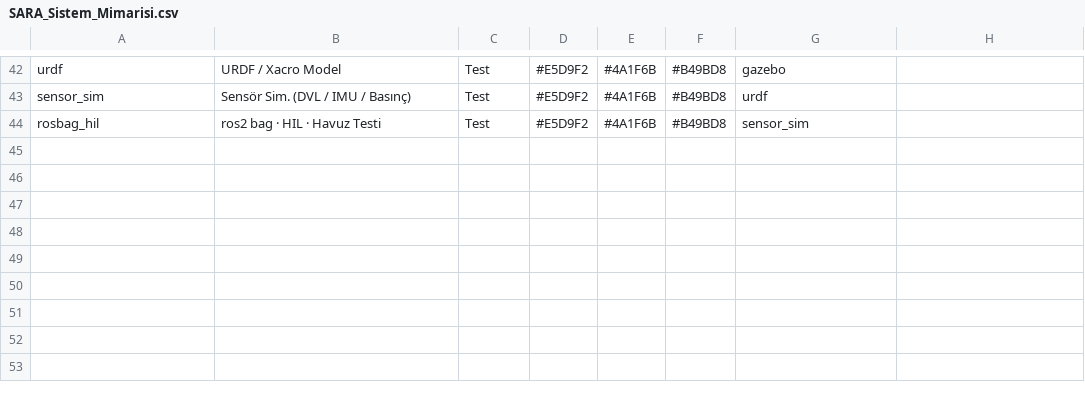
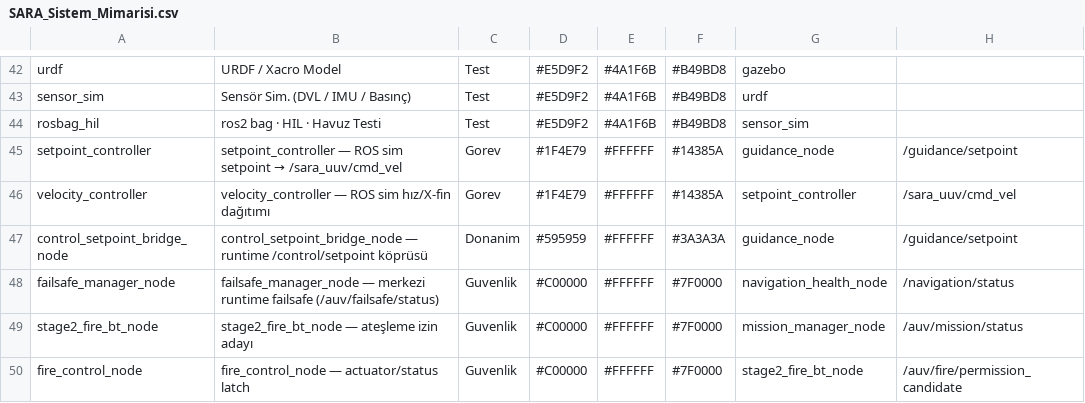
Before and after one commit to resitasrav/zemheri_validation, a CSV file: docs/architecture/SARA_Sistem_Mimarisi.csv, drawn as a sheet; only a part is shown, gaps mark what is left out.

Commit message:
Align validation docs with runtime dataflow scope

```diff
--- a/docs/architecture/SARA_Sistem_Mimarisi.csv
+++ b/docs/architecture/SARA_Sistem_Mimarisi.csv
@@ -44 +44,7 @@ sensor_sim,"Sensör Sim. (DVL / IMU / Basınç)",Test,#E5D9F2,#4A1F6B,#B49BD8,ur
 rosbag_hil,"ros2 bag · HIL · Havuz Testi",Test,#E5D9F2,#4A1F6B,#B49BD8,sensor_sim,
+setpoint_controller,"setpoint_controller — ROS sim setpoint → /sara_uuv/cmd_vel",Gorev,#1F4E79,#FFFFFF,#14385A,guidance_node,/guidance/setpoint
+velocity_controller,"velocity_controller — ROS sim hız/X-fin dağıtımı",Gorev,#1F4E79,#FFFFFF,#14385A,setpoint_controller,/sara_uuv/cmd_vel
+control_setpoint_bridge_node,"control_setpoint_bridge_node — runtime /control/setpoint köprüsü",Donanim,#595959,#FFFFFF,#3A3A3A,guidance_node,/guidance/setpoint
+failsafe_manager_node,"failsafe_manager_node — merkezi runtime failsafe (/auv/failsafe/status)",Guvenlik,#C00000,#FFFFFF,#7F0000,navigation_health_node,/navigation/status
+stage2_fire_bt_node,"stage2_fire_bt_node — ateşleme izin adayı",Guvenlik,#C00000,#FFFFFF,#7F0000,mission_manager_node,/auv/mission/status
+fire_control_node,"fire_control_node — actuator/status latch",Guvenlik,#C00000,#FFFFFF,#7F0000,stage2_fire_bt_node,/auv/fire/permission_candidate
```
Also changed, not shown: docs/architecture/SARA_Baglanti_Listesi.csv, 5 other files.
